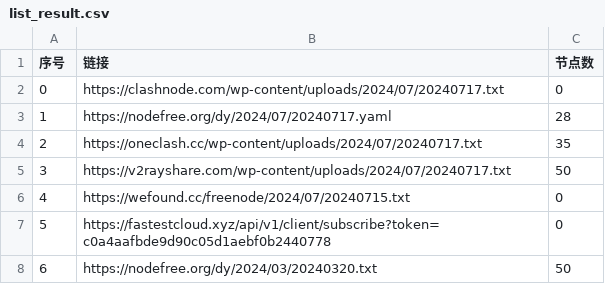
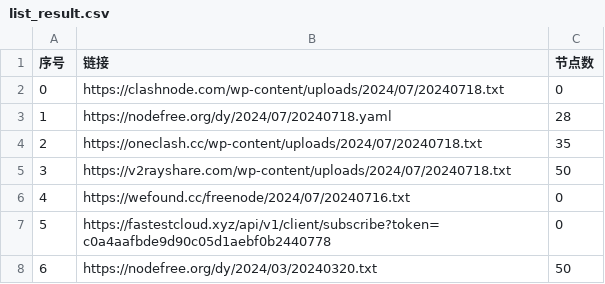
Before and after one commit to PrimarySchoolChief/NoMoreWalls, a CSV file: list_result.csv, drawn as a sheet; only a part is shown.

```diff
--- a/list_result.csv
+++ b/list_result.csv
@@ -1,7 +1,7 @@
 序号,链接,节点数
-0,https://clashnode.com/wp-content/uploads/2024/07/20240717.txt,0
-1,https://nodefree.org/dy/2024/07/20240717.yaml,28
-2,https://oneclash.cc/wp-content/uploads/2024/07/20240717.txt,35
-3,https://v2rayshare.com/wp-content/uploads/2024/07/20240717.txt,50
-4,https://wefound.cc/freenode/2024/07/20240715.txt,0
+0,https://clashnode.com/wp-content/uploads/2024/07/20240718.txt,0
+1,https://nodefree.org/dy/2024/07/20240718.yaml,28
+2,https://oneclash.cc/wp-content/uploads/2024/07/20240718.txt,35
+3,https://v2rayshare.com/wp-content/uploads/2024/07/20240718.txt,50
+4,https://wefound.cc/freenode/2024/07/20240716.txt,0
 5,https://fastestcloud.xyz/api/v1/client/subscribe?token=c0a4aafbde9d90c05d1aebf0b2440778,0
```
Also changed, not shown: 4 other files.
